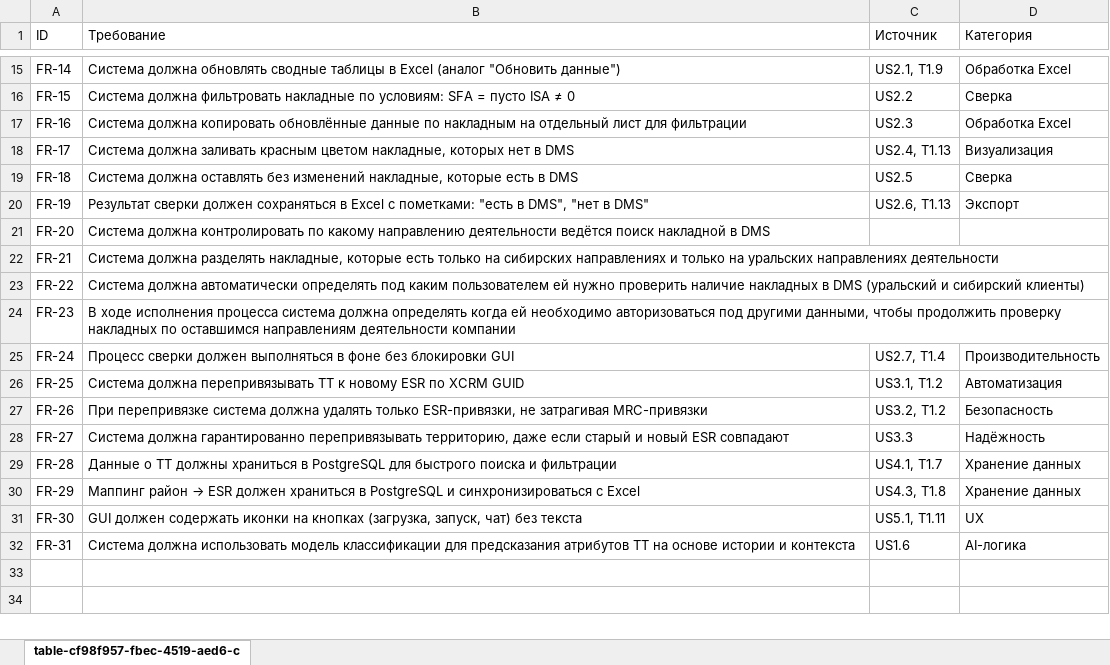
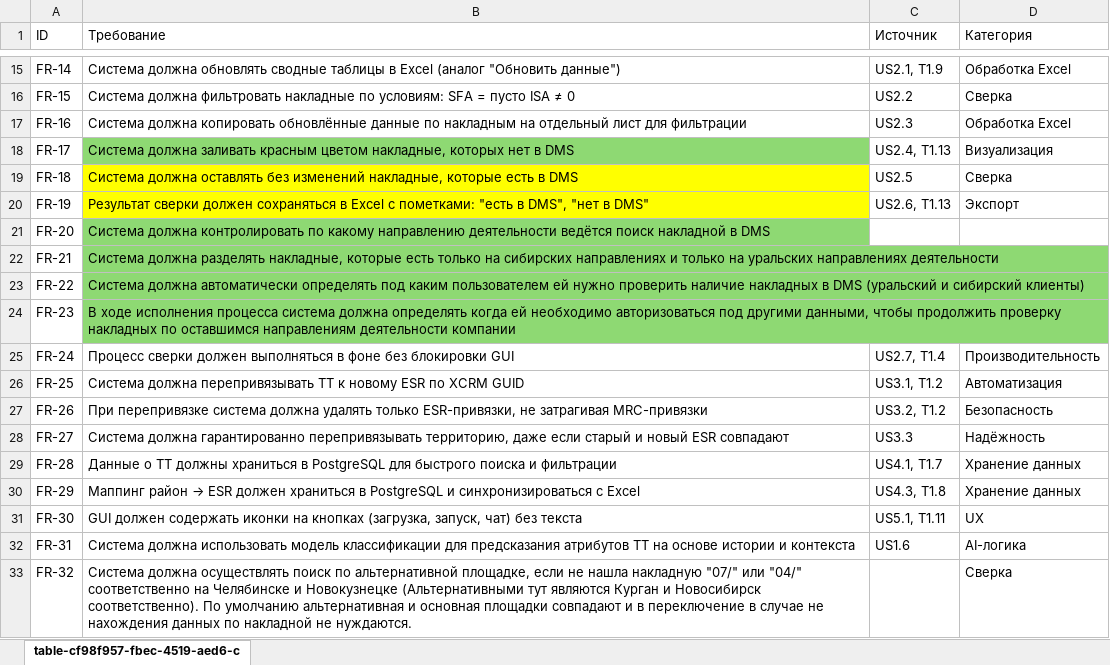
Before and after one commit to Nikita2005qwe/AnalyticsAIAgent, an Excel workbook: doc/Функциональные требования к системе.xlsx, sheet table-cf98f957-fbec-4519-aed6-c, drawn as a sheet; only a part is shown, gaps mark what is left out; values as stored, in another font and other column widths than the file's, no borders; the diff names each change by its address in the sheet, - before the commit and + after, or states it on an @@ line.

```diff
--- a/doc/Функциональные требования к системе.xlsx (sheet table-cf98f957-fbec-4519-aed6-c)
+++ b/doc/Функциональные требования к системе.xlsx (sheet table-cf98f957-fbec-4519-aed6-c)
-B18 fill: none
+B18 fill: #8ED973
-B19:B20 fill: none
+B19:B20 fill: #FFFF00
-B21:B24 fill: none
+B21:B24 fill: #8ED973
+row 33: FR-32 | Система должна осуществлять поиск по альтернативной площадке, если не нашла накладную "07/" или "04/" соответственно на Челябинске и Новокузнецке (Альтернативными тут являются Курган и Новосибирск соответственно). По умолчанию альтернативная и основная площадки совпадают и в переключение в случае не нахождения данных по накладной не нуждаются. |  | Сверка
```
Also changed, not shown: data/Книга1.xlsx, 10 other files.
